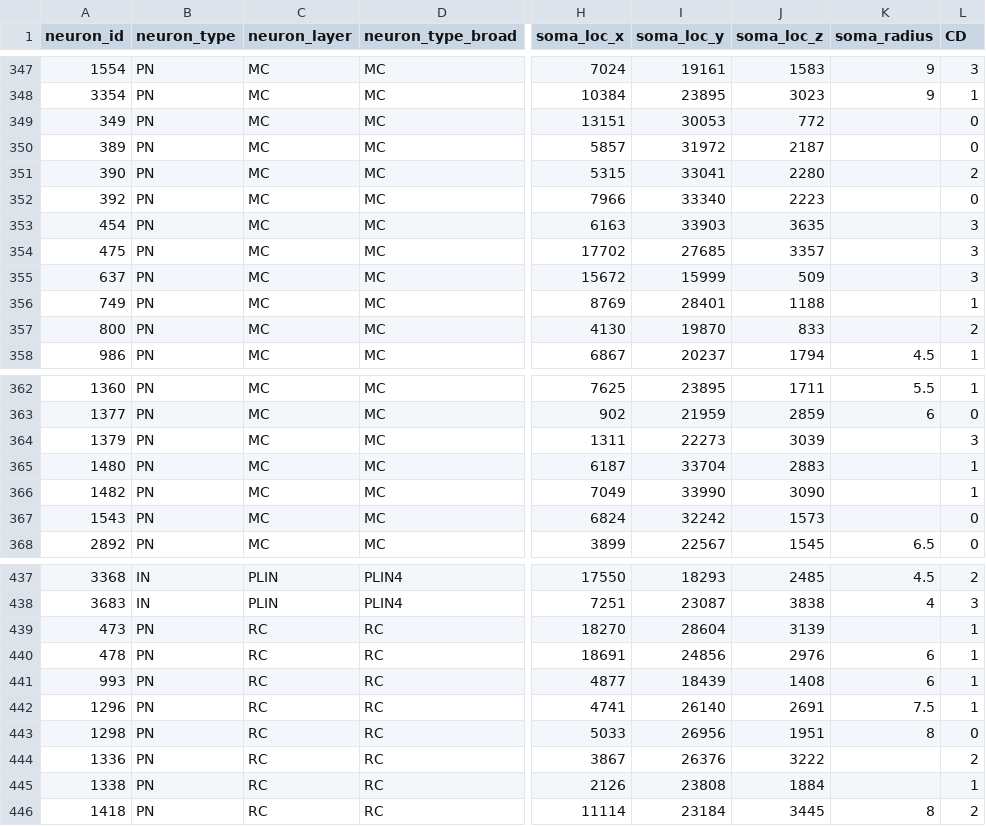
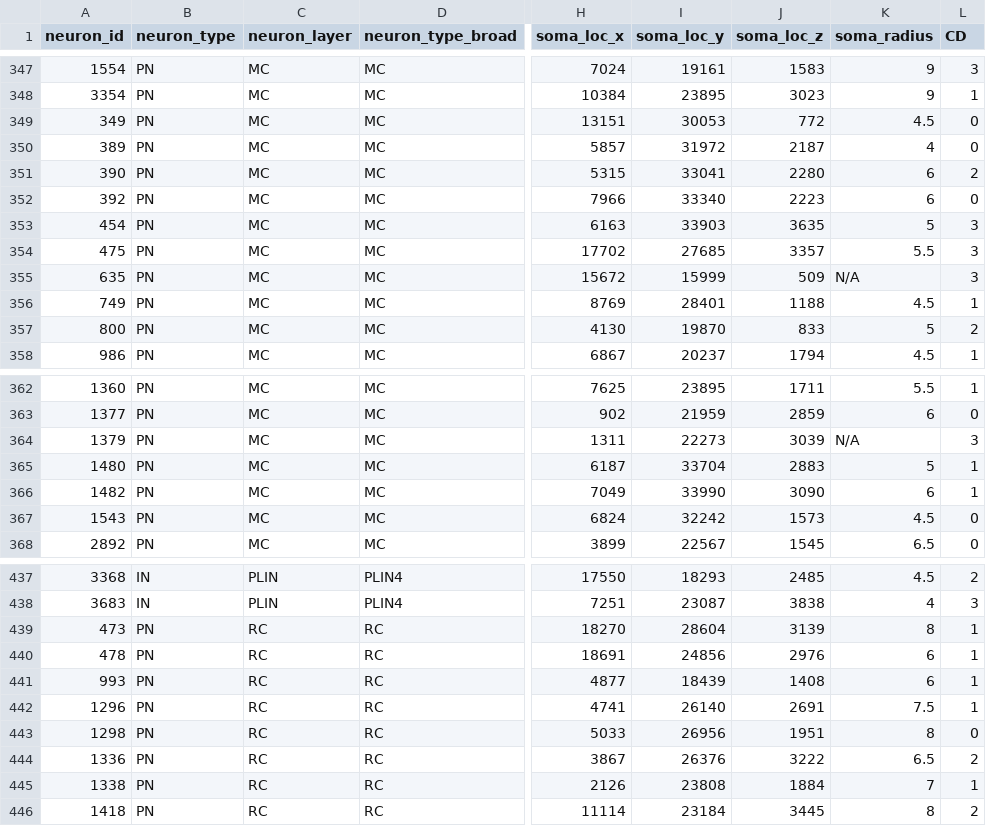
Before and after one commit to moenigin/Moenig-2026-zebrafish-adultob, a CSV file: data/neuron_information.csv, drawn as a sheet; only a part is shown, gaps mark what is left out; the diff covers the shown part only; the diff names each change by its address in the sheet, - before the commit and + after, or states it on an @@ line.

Commit message:
Update neuron_information.csv
add missing soma radius info

```diff
--- a/data/neuron_information.csv
+++ b/data/neuron_information.csv
-K349 (soma_radius): (empty)
+K349 (soma_radius): 4.5
-K350 (soma_radius): (empty)
+K350 (soma_radius): 4
-K351:K352 (soma_radius): (empty)
+K351:K352 (soma_radius): 6
-K353 (soma_radius): (empty)
+K353 (soma_radius): 5
-K354 (soma_radius): (empty)
+K354 (soma_radius): 5.5
-A355 (neuron_id): 637
+A355 (neuron_id): 635
-K355 (soma_radius): (empty)
+K355 (soma_radius): N/A
-K356 (soma_radius): (empty)
+K356 (soma_radius): 4.5
-K357 (soma_radius): (empty)
+K357 (soma_radius): 5
-K364 (soma_radius): (empty)
+K364 (soma_radius): N/A
-K365 (soma_radius): (empty)
+K365 (soma_radius): 5
-K366 (soma_radius): (empty)
+K366 (soma_radius): 6
-K367 (soma_radius): (empty)
+K367 (soma_radius): 4.5
-K439 (soma_radius): (empty)
+K439 (soma_radius): 8
-K444 (soma_radius): (empty)
+K444 (soma_radius): 6.5
-K445 (soma_radius): (empty)
+K445 (soma_radius): 7
```
Also changed, not shown: 26 edited cells elsewhere in this file.
